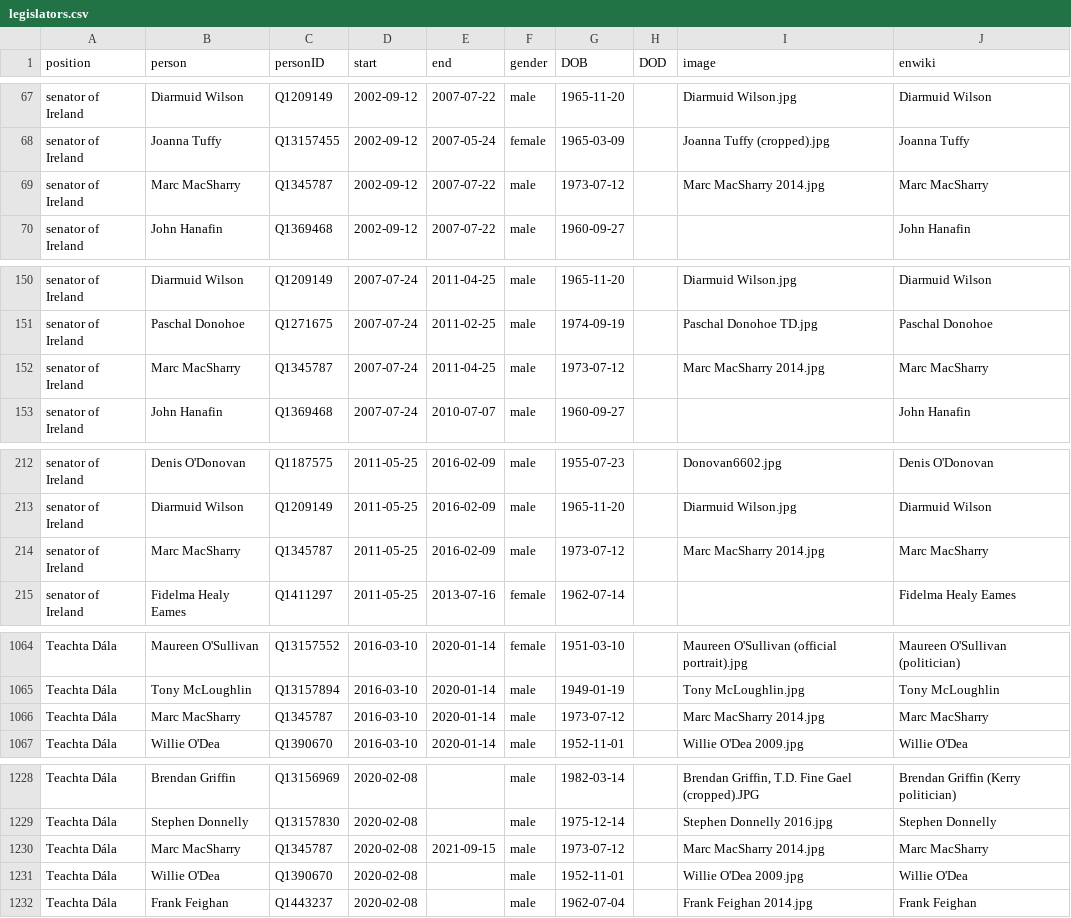
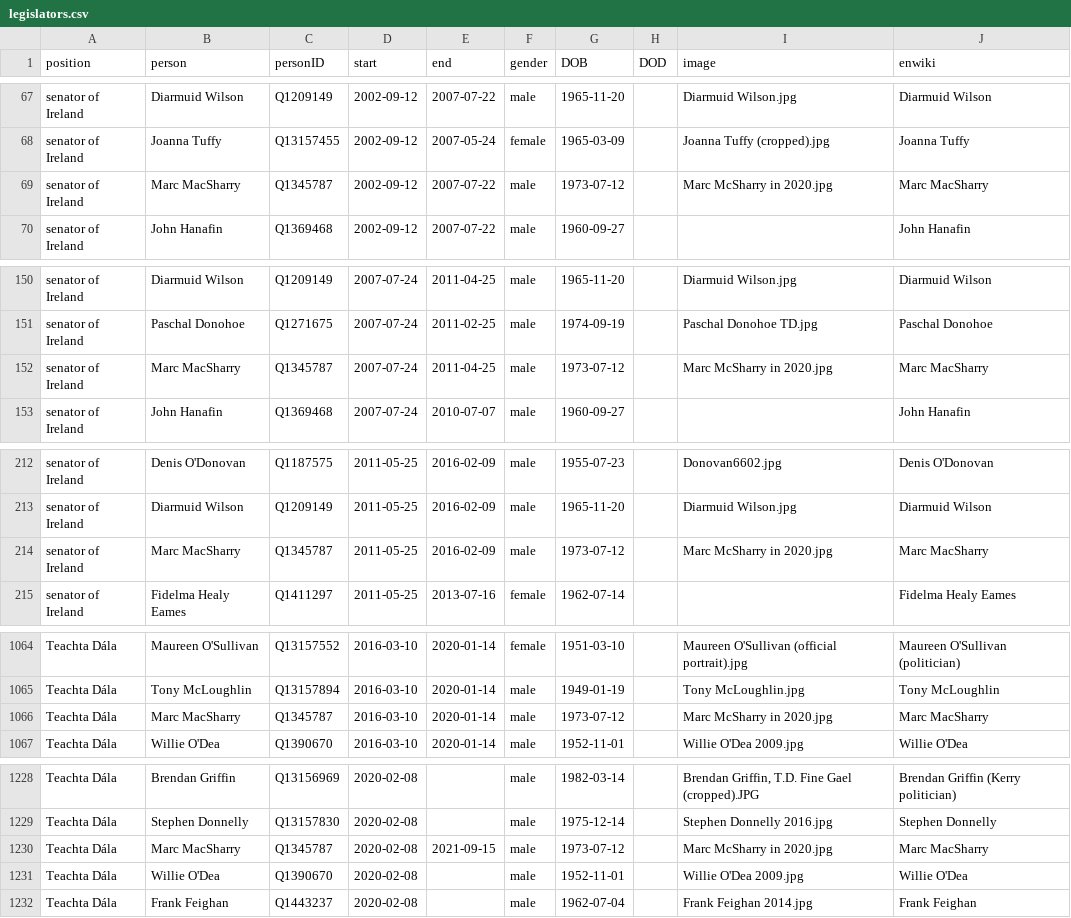
Before and after one commit to every-politician-scrapers/ireland-ministers, a CSV file: html/legislators.csv, drawn as a sheet; only a part is shown, gaps mark what is left out; the diff covers the shown part only.

Commit message:
PCB update

```diff
--- a/html/legislators.csv
+++ b/html/legislators.csv
@@ -68,3 +68,3 @@ senator of Ireland,Diarmuid Wilson,Q1209149,2002-09-12,2007-07-22,male,1965-11-2
 senator of Ireland,Joanna Tuffy,Q13157455,2002-09-12,2007-05-24,female,1965-03-09,,Joanna Tuffy (cropped).jpg,Joanna Tuffy
-senator of Ireland,Marc MacSharry,Q1345787,2002-09-12,2007-07-22,male,1973-07-12,,Marc MacSharry 2014.jpg,Marc MacSharry
+senator of Ireland,Marc MacSharry,Q1345787,2002-09-12,2007-07-22,male,1973-07-12,,Marc McSharry in 2020.jpg,Marc MacSharry
 senator of Ireland,John Hanafin,Q1369468,2002-09-12,2007-07-22,male,1960-09-27,,,John Hanafin
@@ -151,3 +151,3 @@ senator of Ireland,Diarmuid Wilson,Q1209149,2007-07-24,2011-04-25,male,1965-11-2
 senator of Ireland,Paschal Donohoe,Q1271675,2007-07-24,2011-02-25,male,1974-09-19,,Paschal Donohoe TD.jpg,Paschal Donohoe
-senator of Ireland,Marc MacSharry,Q1345787,2007-07-24,2011-04-25,male,1973-07-12,,Marc MacSharry 2014.jpg,Marc MacSharry
+senator of Ireland,Marc MacSharry,Q1345787,2007-07-24,2011-04-25,male,1973-07-12,,Marc McSharry in 2020.jpg,Marc MacSharry
 senator of Ireland,John Hanafin,Q1369468,2007-07-24,2010-07-07,male,1960-09-27,,,John Hanafin
@@ -213,3 +213,3 @@ senator of Ireland,Denis O'Donovan,Q1187575,2011-05-25,2016-02-09,male,1955-07-2
 senator of Ireland,Diarmuid Wilson,Q1209149,2011-05-25,2016-02-09,male,1965-11-20,,Diarmuid Wilson.jpg,Diarmuid Wilson
-senator of Ireland,Marc MacSharry,Q1345787,2011-05-25,2016-02-09,male,1973-07-12,,Marc MacSharry 2014.jpg,Marc MacSharry
+senator of Ireland,Marc MacSharry,Q1345787,2011-05-25,2016-02-09,male,1973-07-12,,Marc McSharry in 2020.jpg,Marc MacSharry
 senator of Ireland,Fidelma Healy Eames,Q1411297,2011-05-25,2013-07-16,female,1962-07-14,,,Fidelma Healy Eames
@@ -1065,3 +1065,3 @@ Teachta Dála,Maureen O'Sullivan,Q13157552,2016-03-10,2020-01-14,female,1951-03-
 Teachta Dála,Tony McLoughlin,Q13157894,2016-03-10,2020-01-14,male,1949-01-19,,Tony McLoughlin.jpg,Tony McLoughlin
-Teachta Dála,Marc MacSharry,Q1345787,2016-03-10,2020-01-14,male,1973-07-12,,Marc MacSharry 2014.jpg,Marc MacSharry
+Teachta Dála,Marc MacSharry,Q1345787,2016-03-10,2020-01-14,male,1973-07-12,,Marc McSharry in 2020.jpg,Marc MacSharry
 Teachta Dála,Willie O'Dea,Q1390670,2016-03-10,2020-01-14,male,1952-11-01,,Willie O'Dea 2009.jpg,Willie O'Dea
@@ -1229,3 +1229,3 @@ Teachta Dála,Brendan Griffin,Q13156969,2020-02-08,,male,1982-03-14,,"Brendan Gr
 Teachta Dála,Stephen Donnelly,Q13157830,2020-02-08,,male,1975-12-14,,Stephen Donnelly 2016.jpg,Stephen Donnelly
-Teachta Dála,Marc MacSharry,Q1345787,2020-02-08,2021-09-15,male,1973-07-12,,Marc MacSharry 2014.jpg,Marc MacSharry
+Teachta Dála,Marc MacSharry,Q1345787,2020-02-08,2021-09-15,male,1973-07-12,,Marc McSharry in 2020.jpg,Marc MacSharry
 Teachta Dála,Willie O'Dea,Q1390670,2020-02-08,,male,1952-11-01,,Willie O'Dea 2009.jpg,Willie O'Dea
```
Also changed, not shown: 1 edited cell elsewhere in this file.
